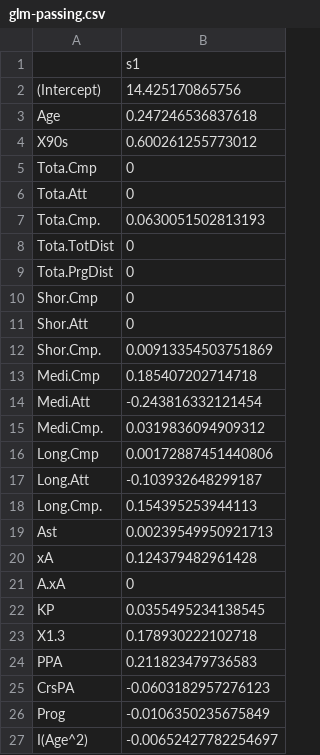
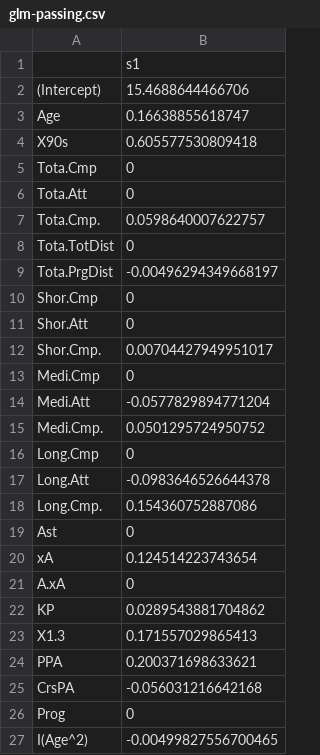
Before and after one commit to yunwaiho/rarita-football-club, a CSV file: code-market-value/market_value model/glm-passing.csv, drawn as a sheet.

```diff
--- a/code-market-value/market_value model/glm-passing.csv
+++ b/code-market-value/market_value model/glm-passing.csv
@@ -1,27 +1,27 @@
 "","s1"
-"(Intercept)",14.425170865756
-"Age",0.247246536837618
-"X90s",0.600261255773012
+"(Intercept)",15.4688644466706
+"Age",0.16638855618747
+"X90s",0.605577530809418
 "Tota.Cmp",0
 "Tota.Att",0
-"Tota.Cmp.",0.0630051502813193
+"Tota.Cmp.",0.0598640007622757
 "Tota.TotDist",0
-"Tota.PrgDist",0
+"Tota.PrgDist",-0.00496294349668197
 "Shor.Cmp",0
 "Shor.Att",0
-"Shor.Cmp.",0.00913354503751869
-"Medi.Cmp",0.185407202714718
-"Medi.Att",-0.243816332121454
-"Medi.Cmp.",0.0319836094909312
-"Long.Cmp",0.00172887451440806
-"Long.Att",-0.103932648299187
-"Long.Cmp.",0.154395253944113
-"Ast",0.00239549950921713
-"xA",0.124379482961428
+"Shor.Cmp.",0.00704427949951017
+"Medi.Cmp",0
+"Medi.Att",-0.0577829894771204
+"Medi.Cmp.",0.0501295724950752
+"Long.Cmp",0
+"Long.Att",-0.0983646526644378
+"Long.Cmp.",0.154360752887086
+"Ast",0
+"xA",0.124514223743654
 "A.xA",0
-"KP",0.0355495234138545
-"X1.3",0.178930222102718
-"PPA",0.211823479736583
-"CrsPA",-0.0603182957276123
-"Prog",-0.0106350235675849
-"I(Age^2)",-0.00652427782254697
+"KP",0.0289543881704862
+"X1.3",0.171557029865413
+"PPA",0.200371698633621
+"CrsPA",-0.056031216642168
+"Prog",0
+"I(Age^2)",-0.00499827556700465
```
Also changed, not shown: code-market-value/market_value model/glm-goalkeeping.csv, code-market-value/market_value model/player-selection-defense.csv, 11 other files.
